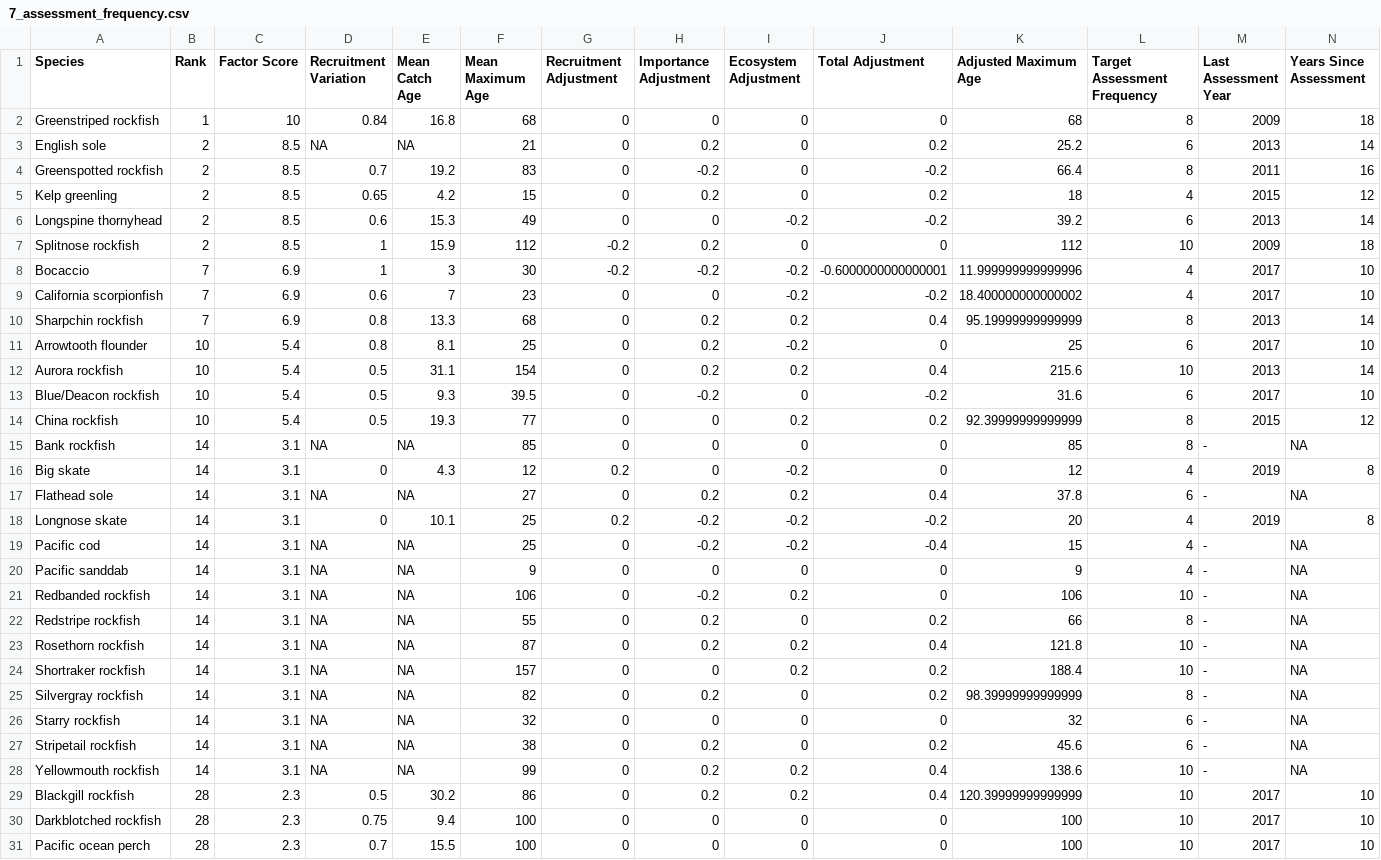
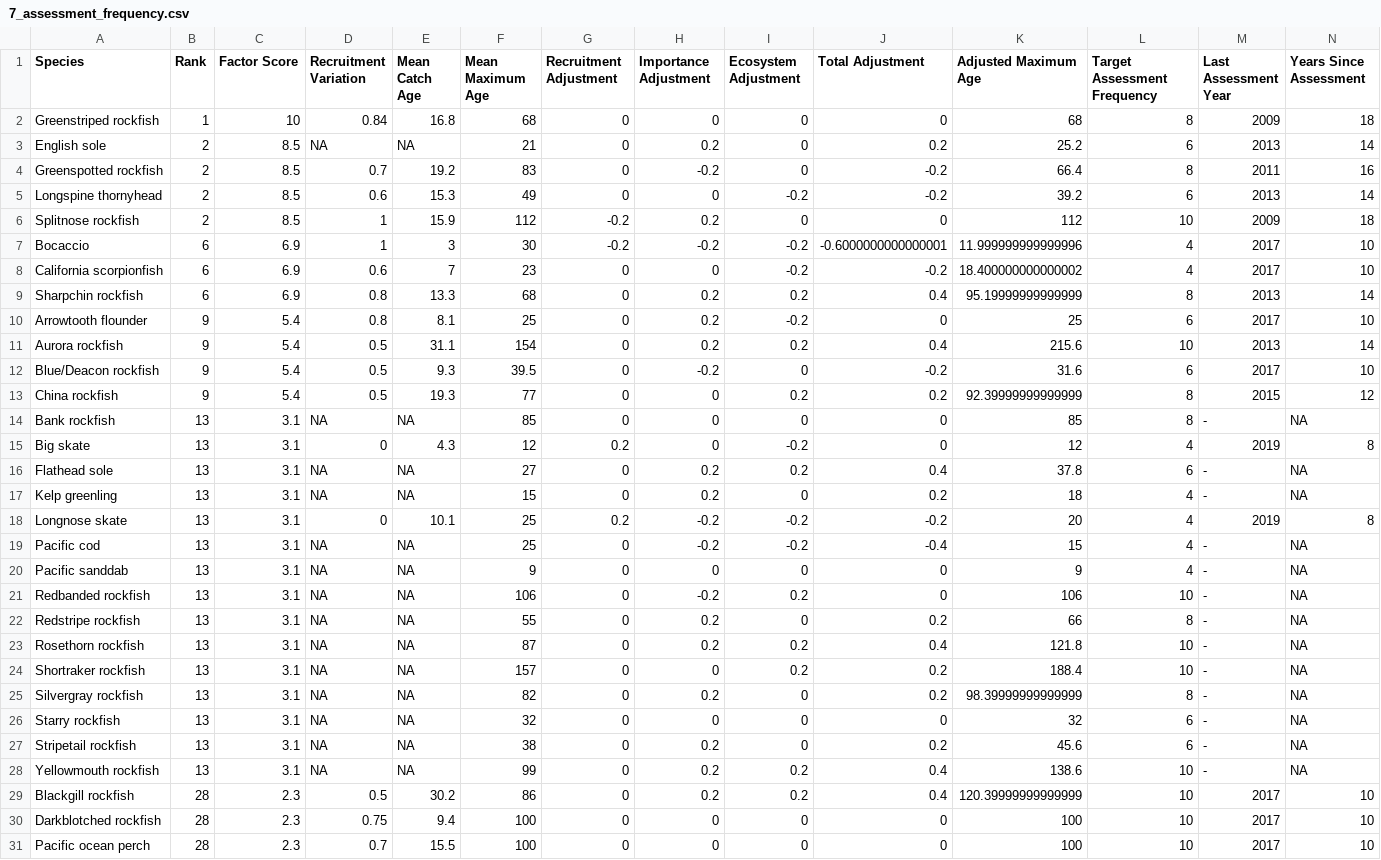
Before and after one commit to chantelwetzel-noaa/shinywcsap, a CSV file: tables/2026/7_assessment_frequency.csv, drawn as a sheet; only a part is shown; removed rows and columns are numbered as before the commit, all else as after; rows hold the shown columns only; the diff covers the shown part only; the diff names each change by its address in the sheet, - before the commit and + after, or states it on an @@ line.

Commit message:
clean up files and fix kelp greenling

```diff
--- a/tables/2026/7_assessment_frequency.csv
+++ b/tables/2026/7_assessment_frequency.csv
-row 5: Kelp greenling | 2 | 8.5 | 0.65 | 4.2 | 15 | 0 | 0.2 | 0 | 0.2 | 18 | 4 | 2015 | 12
-B7:B9 (Rank): 7
+B7:B9 (Rank): 6
-B10:B13 (Rank): 10
+B10:B13 (Rank): 9
-B14:B16 (Rank): 14
+B14:B16 (Rank): 13
+row 17: Kelp greenling | 13 | 3.1 | NA | NA | 15 | 0 | 0.2 | 0 | 0.2 | 18 | 4 | - | NA
-B18:B28 (Rank): 14
+B18:B28 (Rank): 13
```
Also changed, not shown: 5 edited cells elsewhere in this file, tables/2026/6_stock_status.csv, tables/2026/9_new_information.csv, 4 other files.
